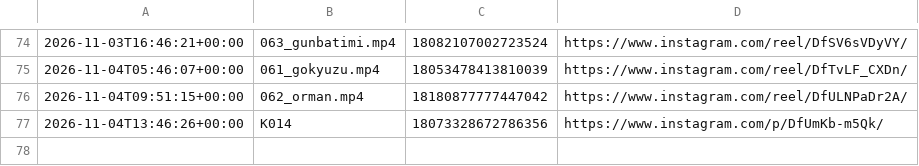
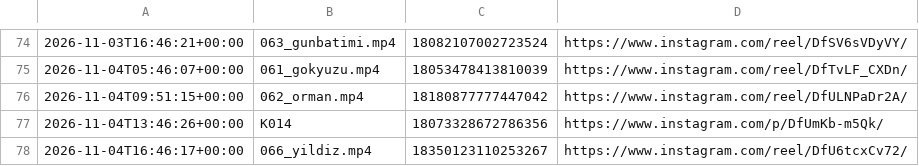
Before and after one commit to colaktanerahmet-sys/kendine-sozver, a CSV file: durum/paylasim_kaydi.csv, drawn as a sheet; only a part is shown, gaps mark what is left out; the diff names each change by its address in the sheet, - before the commit and + after, or states it on an @@ line.

Commit message:
durum: oto 2026-11-04

```diff
--- a/durum/paylasim_kaydi.csv
+++ b/durum/paylasim_kaydi.csv
+row 78: 2026-11-04T16:46:17+00:00 | 066_yildiz.mp4 | 18350123110253267 | https://www.instagram.com/reel/DfU6tcxCv72/
```
